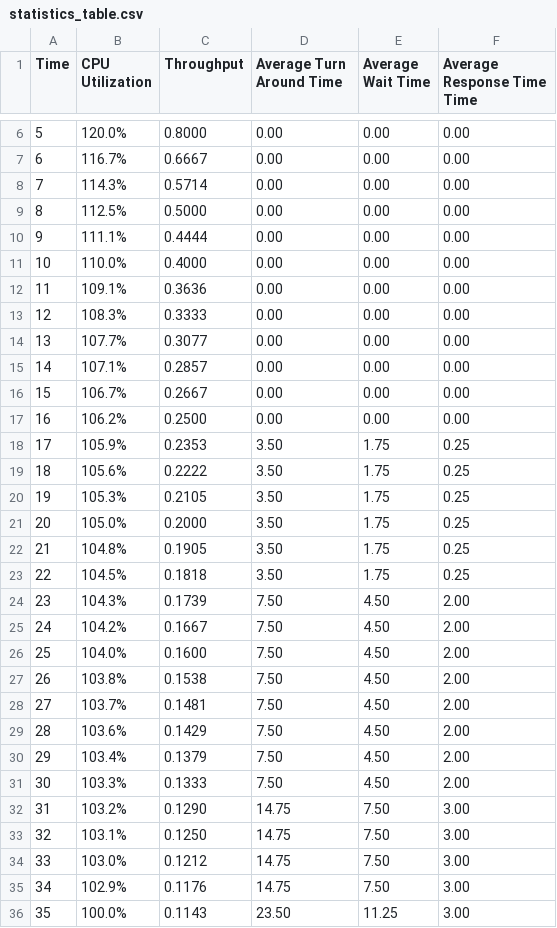
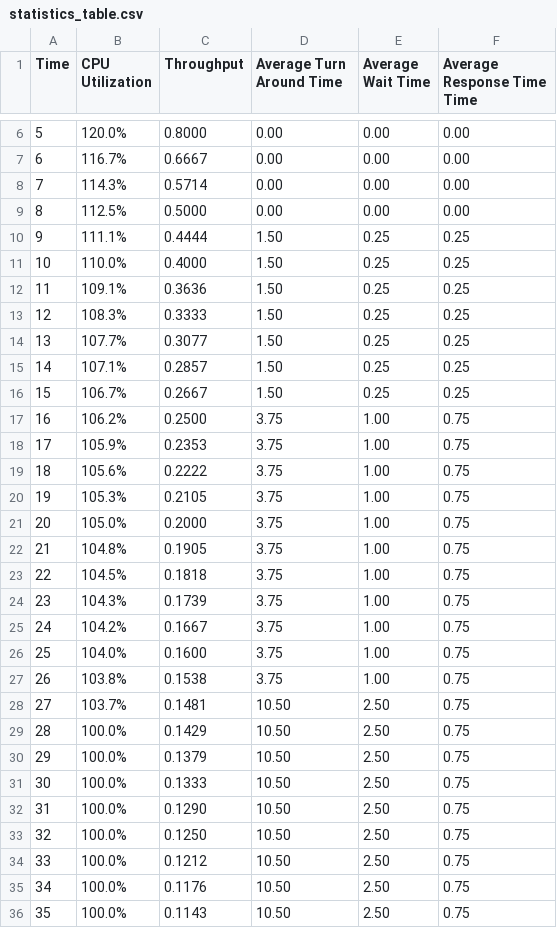
Before and after one commit to jeromesolomon/scu-coen283-os-scheduling-simulator, a CSV file: scu-coen283-os-scheduling-simulator/os-scheduling/os-scheduling/output/statistics_table.csv, drawn as a sheet; only a part is shown, gaps mark what is left out; the diff covers the shown part only.

```diff
--- a/scu-coen283-os-scheduling-simulator/os-scheduling/os-scheduling/output/statistics_table.csv
+++ b/scu-coen283-os-scheduling-simulator/os-scheduling/os-scheduling/output/statistics_table.csv
@@ -9,28 +9,28 @@ Time,CPU Utilization,Throughput,Average Turn Around Time,Average Wait Time,Avera
 8,112.5%,0.5000,0.00,0.00,0.00
-9,111.1%,0.4444,0.00,0.00,0.00
-10,110.0%,0.4000,0.00,0.00,0.00
-11,109.1%,0.3636,0.00,0.00,0.00
-12,108.3%,0.3333,0.00,0.00,0.00
-13,107.7%,0.3077,0.00,0.00,0.00
-14,107.1%,0.2857,0.00,0.00,0.00
-15,106.7%,0.2667,0.00,0.00,0.00
-16,106.2%,0.2500,0.00,0.00,0.00
-17,105.9%,0.2353,3.50,1.75,0.25
-18,105.6%,0.2222,3.50,1.75,0.25
-19,105.3%,0.2105,3.50,1.75,0.25
-20,105.0%,0.2000,3.50,1.75,0.25
-21,104.8%,0.1905,3.50,1.75,0.25
-22,104.5%,0.1818,3.50,1.75,0.25
-23,104.3%,0.1739,7.50,4.50,2.00
-24,104.2%,0.1667,7.50,4.50,2.00
-25,104.0%,0.1600,7.50,4.50,2.00
-26,103.8%,0.1538,7.50,4.50,2.00
-27,103.7%,0.1481,7.50,4.50,2.00
-28,103.6%,0.1429,7.50,4.50,2.00
-29,103.4%,0.1379,7.50,4.50,2.00
-30,103.3%,0.1333,7.50,4.50,2.00
-31,103.2%,0.1290,14.75,7.50,3.00
-32,103.1%,0.1250,14.75,7.50,3.00
-33,103.0%,0.1212,14.75,7.50,3.00
-34,102.9%,0.1176,14.75,7.50,3.00
-35,100.0%,0.1143,23.50,11.25,3.00
+9,111.1%,0.4444,1.50,0.25,0.25
+10,110.0%,0.4000,1.50,0.25,0.25
+11,109.1%,0.3636,1.50,0.25,0.25
+12,108.3%,0.3333,1.50,0.25,0.25
+13,107.7%,0.3077,1.50,0.25,0.25
+14,107.1%,0.2857,1.50,0.25,0.25
+15,106.7%,0.2667,1.50,0.25,0.25
+16,106.2%,0.2500,3.75,1.00,0.75
+17,105.9%,0.2353,3.75,1.00,0.75
+18,105.6%,0.2222,3.75,1.00,0.75
+19,105.3%,0.2105,3.75,1.00,0.75
+20,105.0%,0.2000,3.75,1.00,0.75
+21,104.8%,0.1905,3.75,1.00,0.75
+22,104.5%,0.1818,3.75,1.00,0.75
+23,104.3%,0.1739,3.75,1.00,0.75
+24,104.2%,0.1667,3.75,1.00,0.75
+25,104.0%,0.1600,3.75,1.00,0.75
+26,103.8%,0.1538,3.75,1.00,0.75
+27,103.7%,0.1481,10.50,2.50,0.75
+28,100.0%,0.1429,10.50,2.50,0.75
+29,100.0%,0.1379,10.50,2.50,0.75
+30,100.0%,0.1333,10.50,2.50,0.75
+31,100.0%,0.1290,10.50,2.50,0.75
+32,100.0%,0.1250,10.50,2.50,0.75
+33,100.0%,0.1212,10.50,2.50,0.75
+34,100.0%,0.1176,10.50,2.50,0.75
+35,100.0%,0.1143,10.50,2.50,0.75
```
Also changed, not shown: 2 added rows elsewhere in this file, scu-coen283-os-scheduling-simulator/os-scheduling/os-scheduling/output/process_trace_table.csv, 2 other files.
